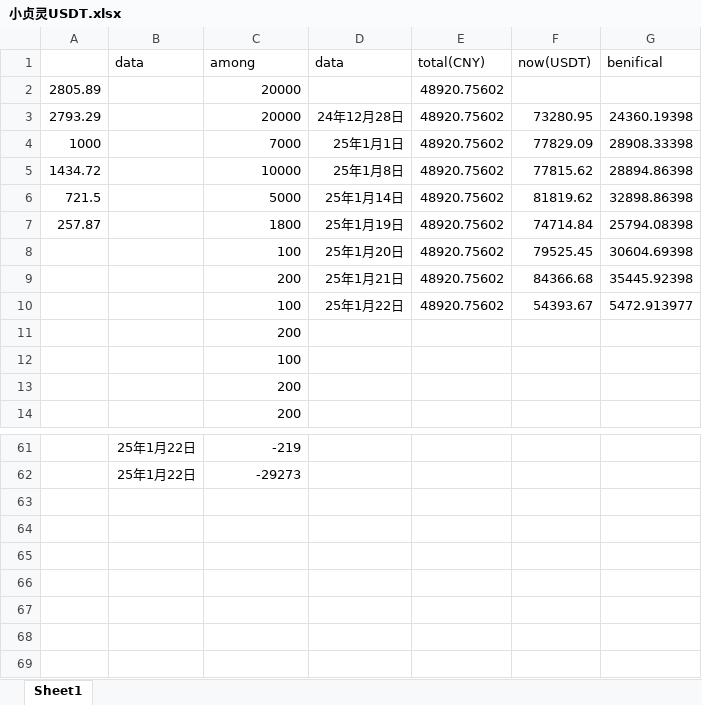
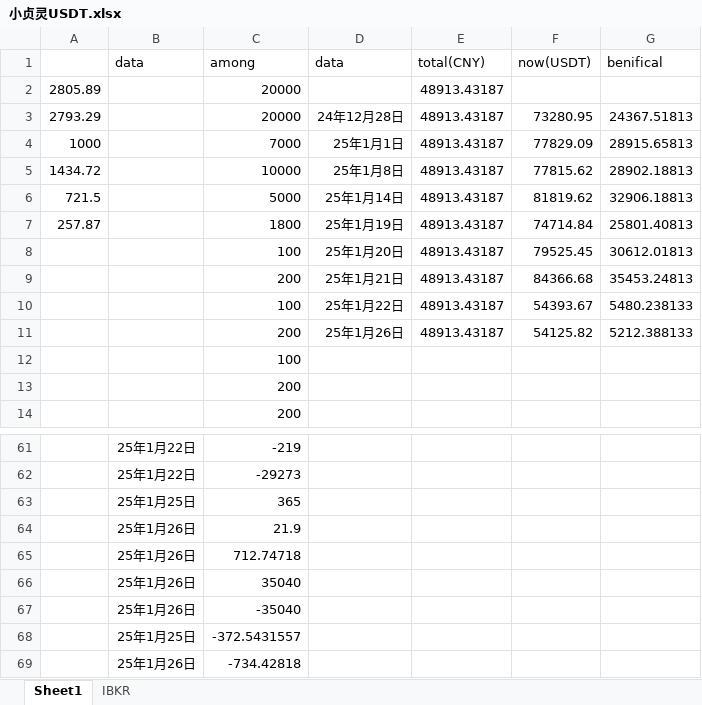
Before and after one commit to qcao2003/mother_BTC_record, an Excel workbook: 小贞灵USDT.xlsx, sheet Sheet1, drawn as a sheet; only a part is shown, gaps mark what is left out; values as stored, in another font and other column widths than the file's, no borders; removed rows and columns are numbered as before the commit, all else as after; the diff names each change by its address in the sheet, - before the commit and + after, or states it on an @@ line.

```diff
--- a/小贞灵USDT.xlsx (sheet Sheet1)
+++ b/小贞灵USDT.xlsx (sheet Sheet1)
+sheet tab: IBKR
-E2:E10 (total(CNY)): 48920.75602
+E2:E10 (total(CNY)): 48913.43187
-G3 (benifical): 24360.19398
+G3 (benifical): 24367.51813
-G4 (benifical): 28908.33398
+G4 (benifical): 28915.65813
-G5 (benifical): 28894.86398
+G5 (benifical): 28902.18813
-G6 (benifical): 32898.86398
+G6 (benifical): 32906.18813
-G7 (benifical): 25794.08398
+G7 (benifical): 25801.40813
-G8 (benifical): 30604.69398
+G8 (benifical): 30612.01813
-G9 (benifical): 35445.92398
+G9 (benifical): 35453.24813
-G10 (benifical): 5472.913977
+G10 (benifical): 5480.238133
-row 11:  |  | 200
+row 11:  |  | 200 | 25年1月26日 | 48913.43187 | 54125.82 | 5212.388133
+row 63:  | 25年1月25日 | 365
+row 64:  | 25年1月26日 | 21.9
+row 65:  | 25年1月26日 | 712.74718
+row 66:  | 25年1月26日 | 35040
+row 67:  | 25年1月26日 | -35040
+row 68:  | 25年1月25日 | -372.5431557
+row 69:  | 25年1月26日 | -734.42818
```
Also changed, not shown: 斌BTC记录.xlsx.
